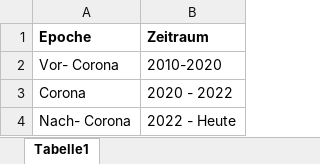
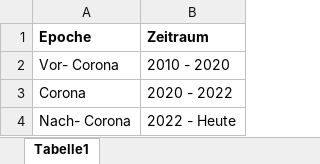
Before and after one commit to D355I/Health-Analytics-mit-Streamlit-Data-Science-Projekt, an Excel workbook: code/streamlit/assets/scope.xlsx, sheet Tabelle1, drawn as a sheet; values as stored, in another font and other column widths than the file's, no borders; the diff names each change by its address in the sheet, - before the commit and + after, or states it on an @@ line.

Commit message:
scope excel

```diff
--- a/code/streamlit/assets/scope.xlsx (sheet Tabelle1)
+++ b/code/streamlit/assets/scope.xlsx (sheet Tabelle1)
-B2 (Zeitraum): 2010-2020
+B2 (Zeitraum): 2010 - 2020
```
